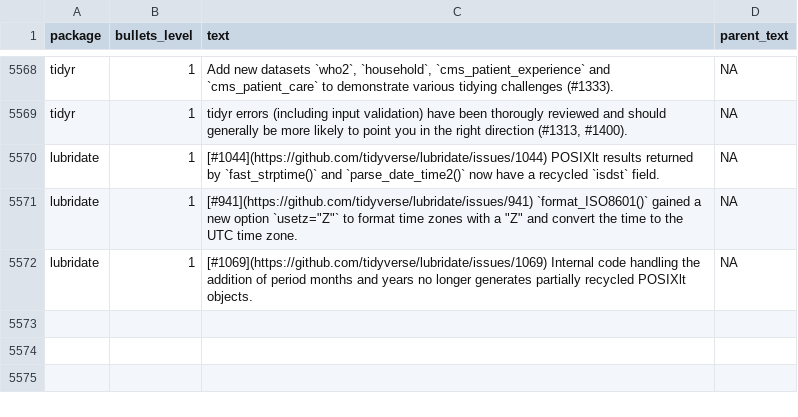
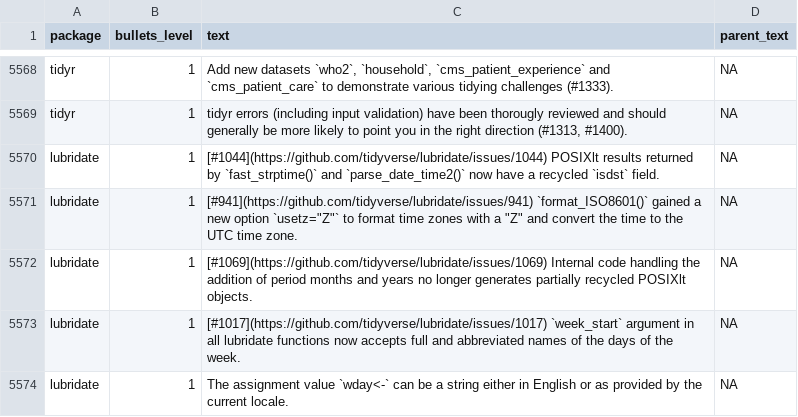
Before and after one commit to wurli/tidyverse-dev-bot, a CSV file: last_refresh_data.csv, drawn as a sheet; only a part is shown, gaps mark what is left out.

```diff
--- a/last_refresh_data.csv
+++ b/last_refresh_data.csv
@@ -5903 +5903,3 @@ lubridate,1,"[#941](https://github.com/tidyverse/lubridate/issues/941) `format_I
 lubridate,1,[#1069](https://github.com/tidyverse/lubridate/issues/1069) Internal code handling the addition of period months and years no longer generates partially recycled POSIXlt objects.,NA
+lubridate,1,[#1017](https://github.com/tidyverse/lubridate/issues/1017) `week_start` argument in all lubridate functions now accepts full and abbreviated names of the days of the week.,NA
+lubridate,1,The assignment value `wday<-` can be a string either in English or as provided by the current locale.,NA
```
Also changed, not shown: 3 other files.
